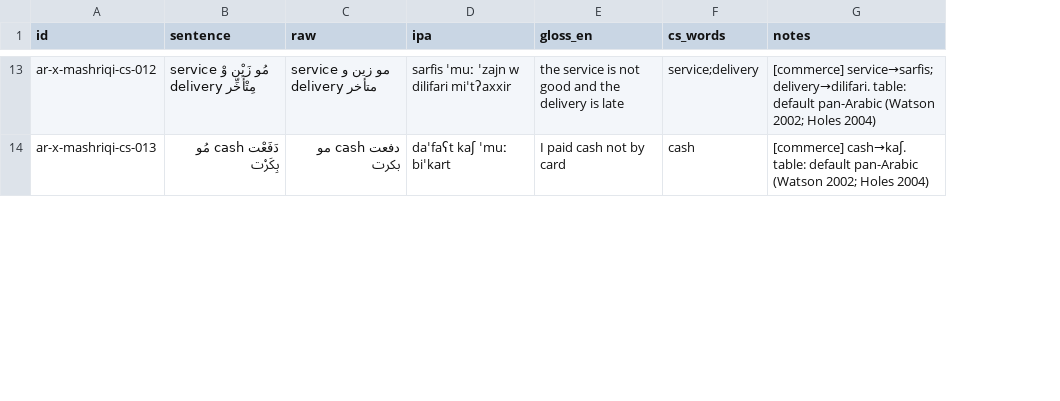
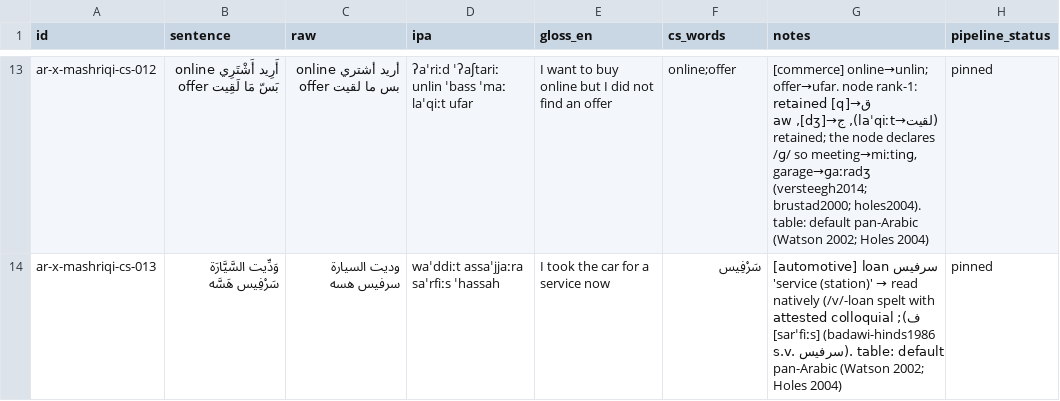
Before and after one commit to TigreGotico/arbtok, a TSV file: data/gold_code_switched/ar-x-mashriqi.tsv, drawn as a sheet; only a part is shown, gaps mark what is left out; the diff covers the shown part only; the diff names each change by its address in the sheet, - before the commit and + after, or states it on an @@ line.

```diff
--- a/data/gold_code_switched/ar-x-mashriqi.tsv
+++ b/data/gold_code_switched/ar-x-mashriqi.tsv
+column H (pipeline_status), rows 13-14: pinned | pinned
-B13 (sentence): service مُو زَيْن وْ delivery مِتْأَخِّر
+B13 (sentence): أَرِيد أَشْتَرِي online بَسّ مَا لَقِيت offer
-C13 (raw): service مو زين و delivery متأخر
+C13 (raw): أريد أشتري online بس ما لقيت offer
-D13 (ipa): sarfis ˈmuː ˈzajn w dilifari miˈtʔaxxir
+D13 (ipa): ʔaˈriːd ˈʔaʃtariː unlin ˈbass ˈmaː laˈqiːt ufar
-E13 (gloss_en): the service is not good and the delivery is late
+E13 (gloss_en): I want to buy online but I did not find an offer
-F13 (cs_words): service;delivery
+F13 (cs_words): online;offer
-G13 (notes): [commerce] service→sarfis; delivery→dilifari. table: default…
+G13 (notes): [commerce] online→unlin; offer→ufar. node rank-1: ق→[q] retained (لقيت→laˈqiːt), ج→[dʒ], aw retained; the node declares /ɡ/ so meeting→miːtinɡ, garage→ɡaːradʒ (versteegh2014; brustad2000; holes2004). table: default…
-B14 (sentence): دَفَعْت cash مُو بِكَرْت
+B14 (sentence): وَدِّيت السَّيَّارَة سَرْفِيس هَسَّه
-C14 (raw): دفعت cash مو بكرت
+C14 (raw): وديت السيارة سرفيس هسه
-D14 (ipa): daˈfaʕt kaʃ ˈmuː biˈkart
+D14 (ipa): waˈddiːt assaˈjjaːra saˈrfiːs ˈhassah
-E14 (gloss_en): I paid cash not by card
+E14 (gloss_en): I took the car for a service now
-F14 (cs_words): cash
+F14 (cs_words): سَرْفِيس
@@ G14 (notes): [commerce] cash→kaʃ. table: default… → [automotive] loan سرفيس 'service (station)' → read natively (/v/-loan spelt with ف); attested colloquial [sarˈfiːs] (badawi-hinds1986 s.v. سرفيس). table: default… @@
```
Also changed, not shown: 102 edited cells elsewhere in this file, 6 other files.
